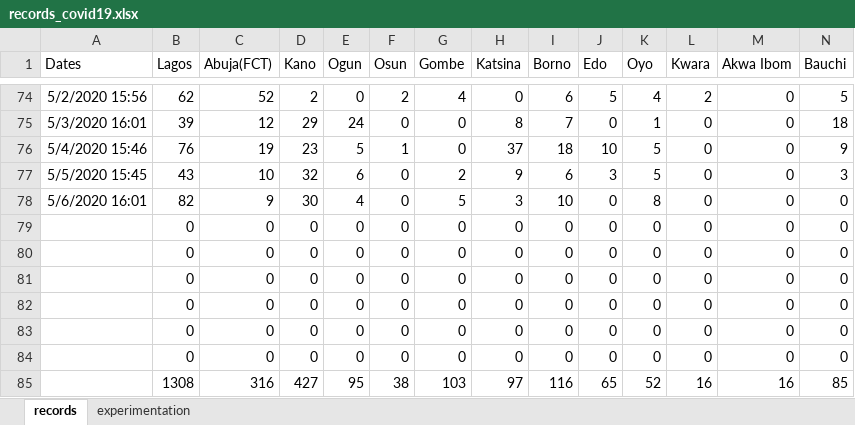
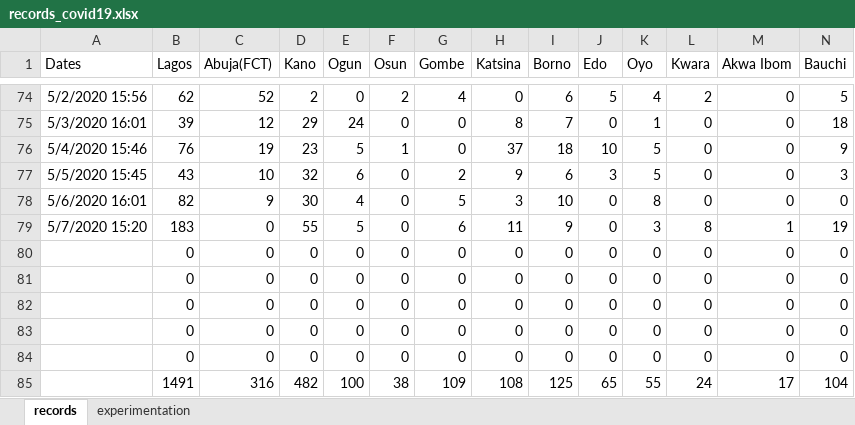
Before and after one commit to ajakaiye33/covid19Naija, an Excel workbook: covid19Naija/data/records_covid19.xlsx, sheet records, drawn as a sheet; only a part is shown, gaps mark what is left out; values as stored, in another font and other column widths than the file's, no borders; removed rows and columns are numbered as before the commit, all else as after; rows hold the shown columns only; the diff names each change by its address in the sheet, - before the commit and + after, or states it on an @@ line.

```diff
--- a/covid19Naija/data/records_covid19.xlsx (sheet records)
+++ b/covid19Naija/data/records_covid19.xlsx (sheet records)
+row 79: 5/7/2020 15:20 | 183 | 0 | 55 | 5 | 0 | 6 | 11 | 9 | 0 | 3 | 8 | 1 | 19
+row 83:  | 0 | 0 | 0 | 0 | 0 | 0 | 0 | 0 | 0 | 0 | 0 | 0 | 0
-row 83:  | 0 | 0 | 0 | 0 | 0 | 0 | 0 | 0 | 0 | 0 | 0 | 0 | 0
-row 84:  | 0 | 0 | 0 | 0 | 0 | 0 | 0 | 0 | 0 | 0 | 0 | 0 | 0
-row 85:  | 1308 | 316 | 427 | 95 | 38 | 103 | 97 | 116 | 65 | 52 | 16 | 16 | 85
+row 85:  | 1491 | 316 | 482 | 100 | 38 | 109 | 108 | 125 | 65 | 55 | 24 | 17 | 104
```
Also changed, not shown: sheet experimentation, 1 other file.
